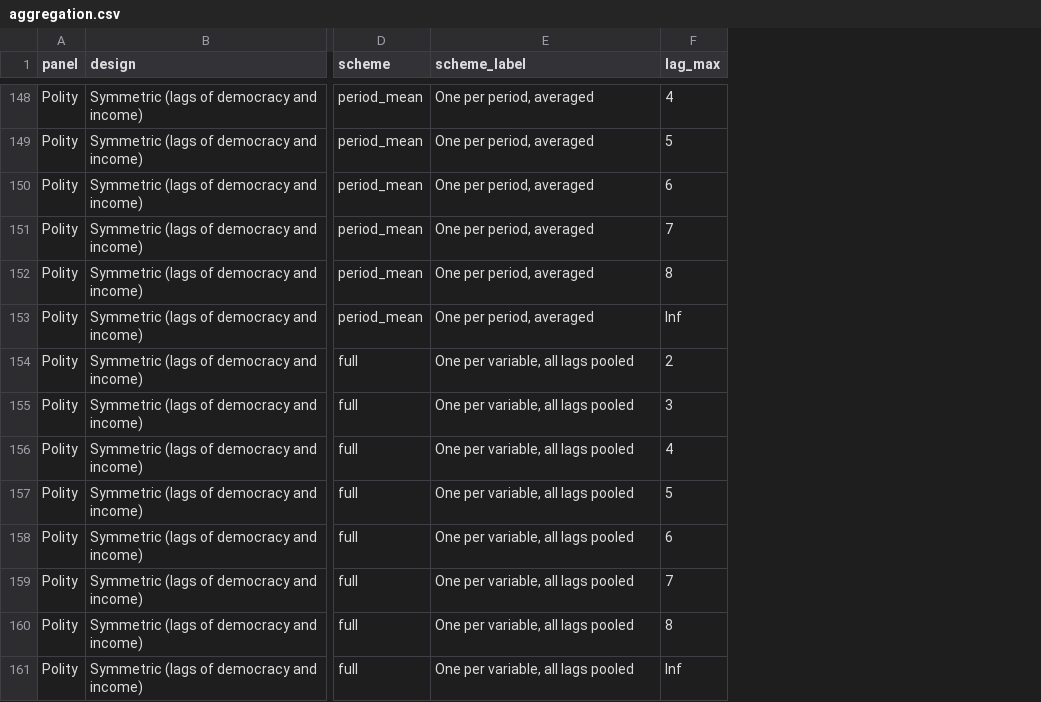
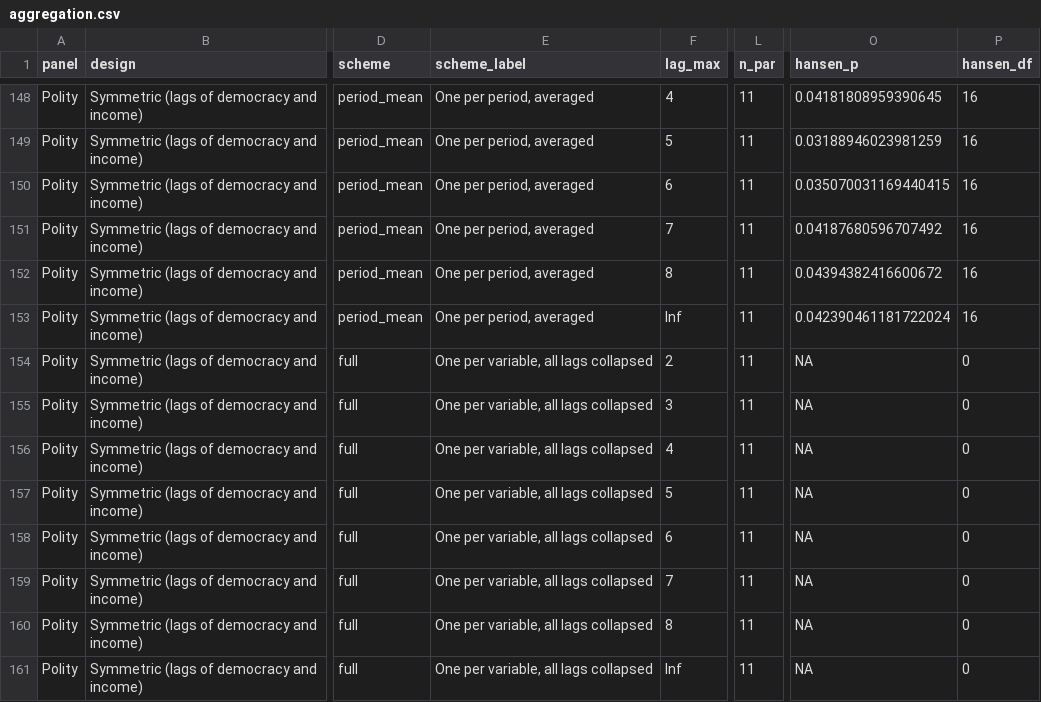
Before and after one commit to opxie1/income-and-democracy-replication, a CSV file: output/aggregation.csv, drawn as a sheet; only a part is shown, gaps mark what is left out; the diff covers the shown part only; the diff names each change by its address in the sheet, - before the commit and + after, or states it on an @@ line.

```diff
--- a/output/aggregation.csv
+++ b/output/aggregation.csv
+column L (n_par), rows 148-161: all 11
+column O (hansen_p), rows 148-161: 0.04181808959390645 | 0.03188946023981259 | 0.035070031169440415 | 0.04187680596707492 | 0.04394382416600672 | 0.042390461181722024 | NA | NA | NA | NA | NA | NA | NA | NA
+column P (hansen_df), rows 148-161: 16 | 16 | 16 | 16 | 16 | 16 | 0 | 0 | 0 | 0 | 0 | 0 | 0 | 0
-E154:E161 (scheme_label): One per variable, all lags pooled
+E154:E161 (scheme_label): One per variable, all lags collapsed
```
Also changed, not shown: 24 edited cells elsewhere in this file, output/aggregation_families.csv, output/alternatives.csv, 44 other files.
